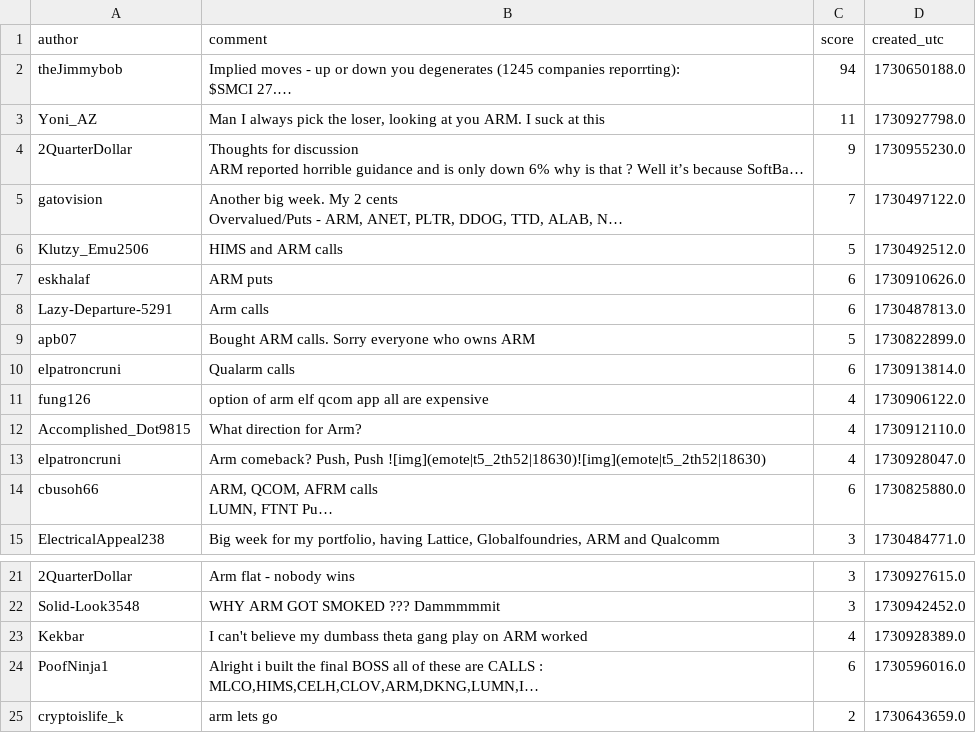
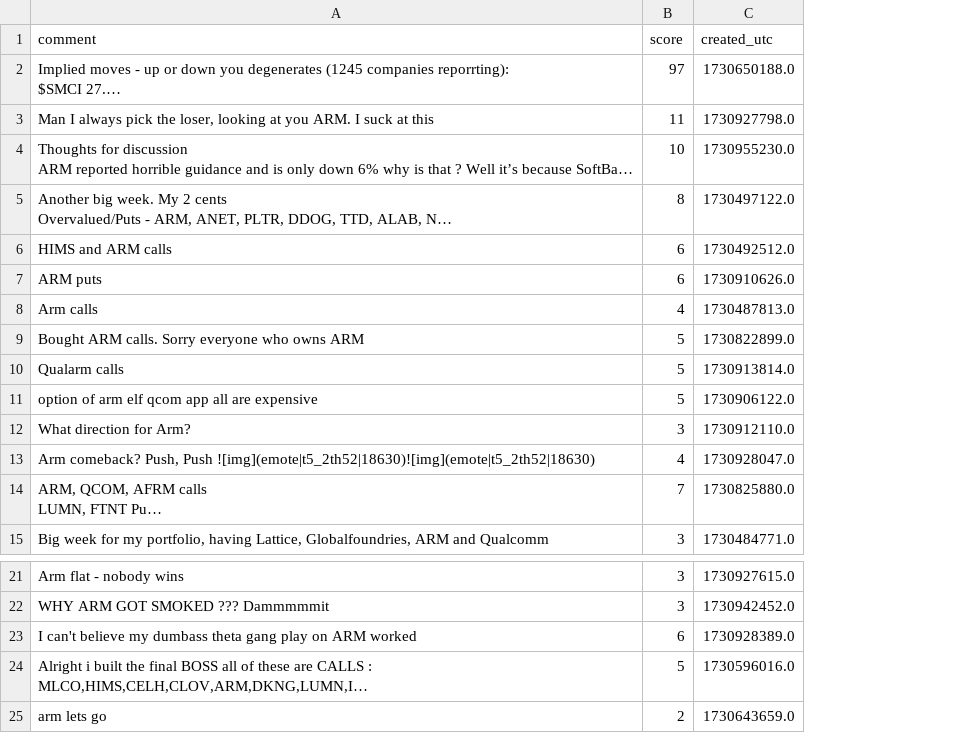
Before and after one commit to larkben/636-dataproject, a CSV file: data/filtered_comments.csv, drawn as a sheet; only a part is shown, gaps mark what is left out; long unchanged cells end in …; removed rows and columns are numbered as before the commit, all else as after; the diff names each change by its address in the sheet, - before the commit and + after, or states it on an @@ line.

Commit message:
feature: time, logging, remove not critical features
made it so we can see how long it takes to run a data extraction query; and removed author

```diff
--- a/data/filtered_comments.csv
+++ b/data/filtered_comments.csv
-column A (author), rows 2-15: theJimmybob | Yoni_AZ | 2QuarterDollar | gatovision | Klutzy_Emu2506 | eskhalaf | Lazy-Departure-5291 | apb07 | elpatroncruni | fung126 | Accomplished_Dot9815 | elpatroncruni | cbusoh66 | ElectricalAppeal238; rows 21-25: 2QuarterDollar | Solid-Look3548 | Kekbar | PoofNinja1 | cryptoislife_k
-B2 (score): 94
+B2 (score): 97
-B4 (score): 9
+B4 (score): 10
-B5 (score): 7
+B5 (score): 8
-B6 (score): 5
+B6 (score): 6
-B8 (score): 6
+B8 (score): 4
-B10 (score): 6
+B10 (score): 5
-B11 (score): 4
+B11 (score): 5
-B12 (score): 4
+B12 (score): 3
-B14 (score): 6
+B14 (score): 7
-B23 (score): 4
+B23 (score): 6
-B24 (score): 6
+B24 (score): 5
```
Also changed, not shown: 1 other file.
